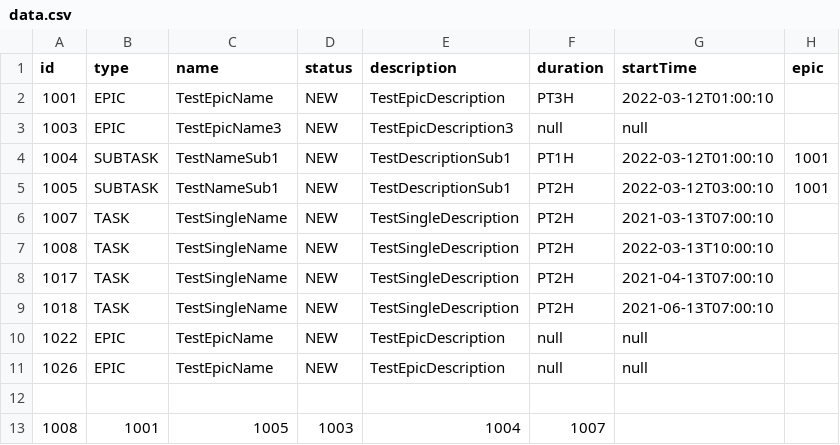
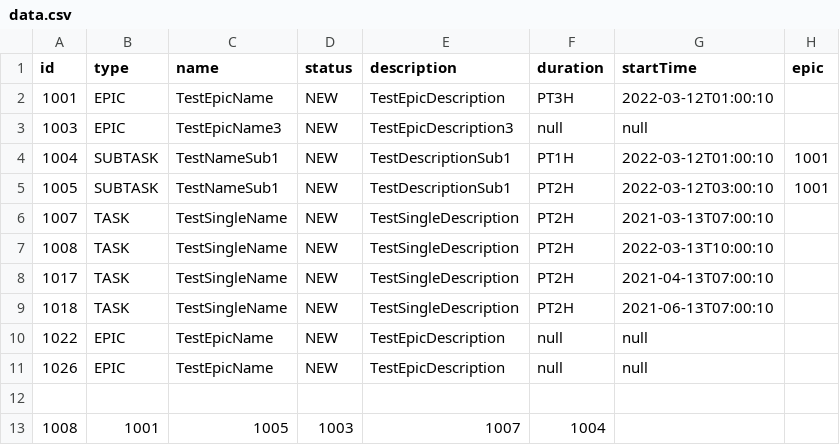
Before and after one commit to Bolohonov/TASK-TRACKER, a CSV file: resources/data.csv, drawn as a sheet.

```diff
--- a/resources/data.csv
+++ b/resources/data.csv
@@ -12,2 +12,2 @@ id,type,name,status,description,duration,startTime,epic
 
-1008,1001,1005,1003,1004,1007,
+1008,1001,1005,1003,1007,1004,
```
Also changed, not shown: 1 other file.
